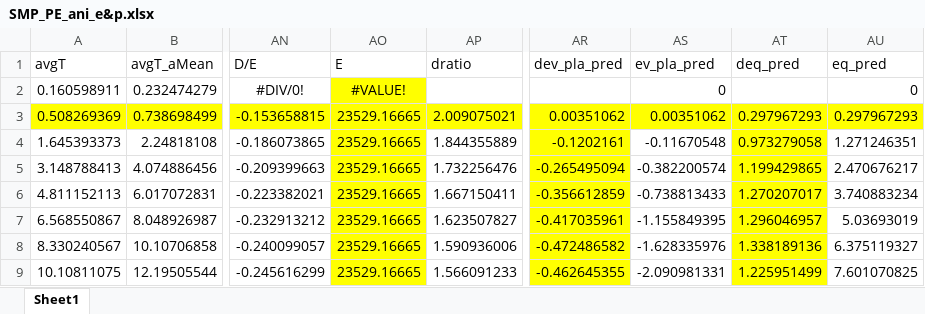
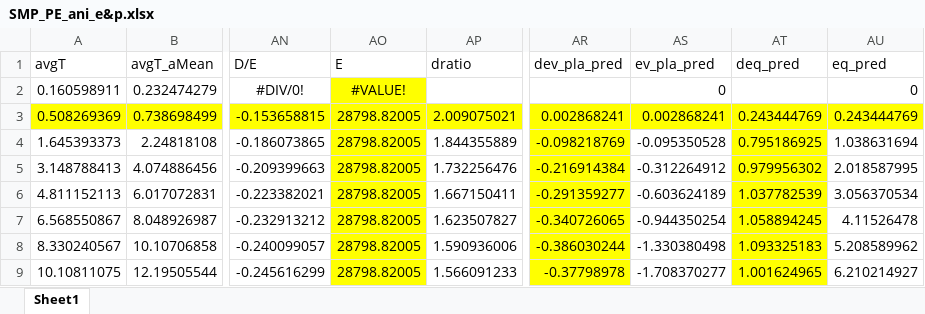
Before and after one commit to chyalexcheng/GWS, an Excel workbook: SMP_PE_ani_e&p.xlsx, sheet Sheet1, drawn as a sheet; only a part is shown, gaps mark what is left out; values as stored, in another font and other column widths than the file's, no borders; the diff covers the shown part only; the diff names each change by its address in the sheet, - before the commit and + after, or states it on an @@ line.

```diff
--- a/SMP_PE_ani_e&p.xlsx (sheet Sheet1)
+++ b/SMP_PE_ani_e&p.xlsx (sheet Sheet1)
-AO3:AO9 (E): 23529.16665
+AO3:AO9 (E): 28798.82005
-AR3 (dev_pla_pred): 0.00351062
+AR3 (dev_pla_pred): 0.002868241
-AS3 (ev_pla_pred): 0.00351062
+AS3 (ev_pla_pred): 0.002868241
-AT3 (deq_pred): 0.297967293
+AT3 (deq_pred): 0.243444769
-AU3 (eq_pred): 0.297967293
+AU3 (eq_pred): 0.243444769
-AR4 (dev_pla_pred): -0.1202161
+AR4 (dev_pla_pred): -0.098218769
-AS4 (ev_pla_pred): -0.11670548
+AS4 (ev_pla_pred): -0.095350528
-AT4 (deq_pred): 0.973279058
+AT4 (deq_pred): 0.795186925
-AU4 (eq_pred): 1.271246351
+AU4 (eq_pred): 1.038631694
-AR5 (dev_pla_pred): -0.265495094
+AR5 (dev_pla_pred): -0.216914384
-AS5 (ev_pla_pred): -0.382200574
+AS5 (ev_pla_pred): -0.312264912
-AT5 (deq_pred): 1.199429865
+AT5 (deq_pred): 0.979956302
-AU5 (eq_pred): 2.470676217
+AU5 (eq_pred): 2.018587995
-AR6 (dev_pla_pred): -0.356612859
+AR6 (dev_pla_pred): -0.291359277
-AS6 (ev_pla_pred): -0.738813433
+AS6 (ev_pla_pred): -0.603624189
-AT6 (deq_pred): 1.270207017
+AT6 (deq_pred): 1.037782539
-AU6 (eq_pred): 3.740883234
+AU6 (eq_pred): 3.056370534
-AR7 (dev_pla_pred): -0.417035961
+AR7 (dev_pla_pred): -0.340726065
-AS7 (ev_pla_pred): -1.155849395
+AS7 (ev_pla_pred): -0.944350254
-AT7 (deq_pred): 1.296046957
+AT7 (deq_pred): 1.058894245
-AU7 (eq_pred): 5.03693019
+AU7 (eq_pred): 4.11526478
-AR8 (dev_pla_pred): -0.472486582
+AR8 (dev_pla_pred): -0.386030244
-AS8 (ev_pla_pred): -1.628335976
+AS8 (ev_pla_pred): -1.330380498
-AT8 (deq_pred): 1.338189136
+AT8 (deq_pred): 1.093325183
-AU8 (eq_pred): 6.375119327
+AU8 (eq_pred): 5.208589962
-AR9 (dev_pla_pred): -0.462645355
+AR9 (dev_pla_pred): -0.37798978
-AS9 (ev_pla_pred): -2.090981331
+AS9 (ev_pla_pred): -1.708370277
-AT9 (deq_pred): 1.225951499
+AT9 (deq_pred): 1.001624965
-AU9 (eq_pred): 7.601070825
+AU9 (eq_pred): 6.210214927
```
Also changed, not shown: 45 edited cells elsewhere in this sheet, SDLs.xlsx, SMP_0.5PP.xlsx, 3 other files.
